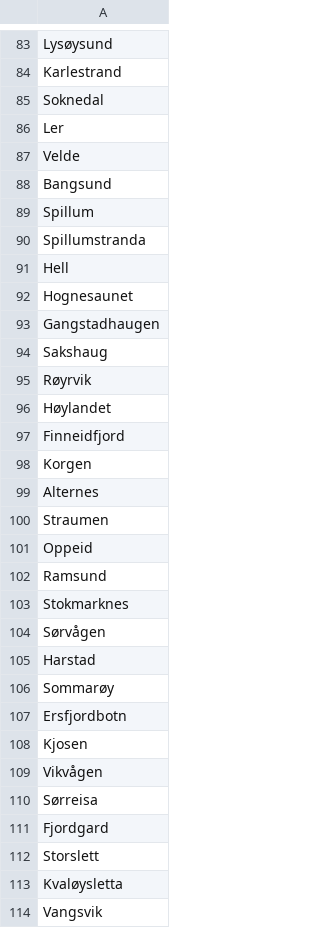
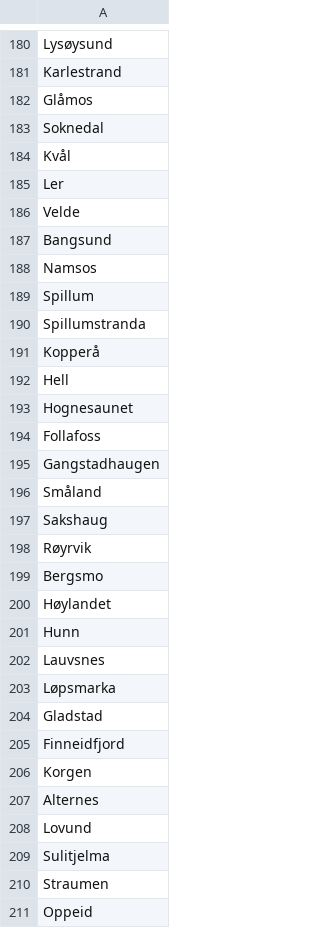
Before and after one commit to UNN-SPKI/Nor-DeID-SynthData, a CSV file: vocabularies/holdout/nb_cities.csv, drawn as a sheet; only a part is shown, gaps mark what is left out; the shorter side is filled out with more unchanged rows; the diff covers the shown part only; the diff names each change by its address in the sheet, - before the commit and + after, or states it on an @@ line.

```diff
--- a/vocabularies/holdout/nb_cities.csv
+++ b/vocabularies/holdout/nb_cities.csv
+row 182: Glåmos
+row 184: Kvål
+row 188: Namsos
+row 191: Kopperå
+row 194: Follafoss
+row 196: Småland
+row 199: Bergsmo
+row 201: Hunn
+row 202: Lauvsnes
+row 203: Løpsmarka
+row 204: Gladstad
+row 208: Lovund
+row 209: Sulitjelma
```
Also changed, not shown: 106 added rows elsewhere in this file, vocabularies/holdout/nb_family_names.csv, vocabularies/holdout/nb_healthcare_units.csv, 8 other files.
